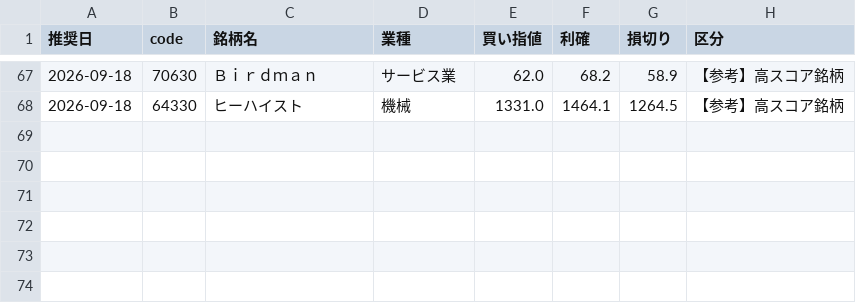
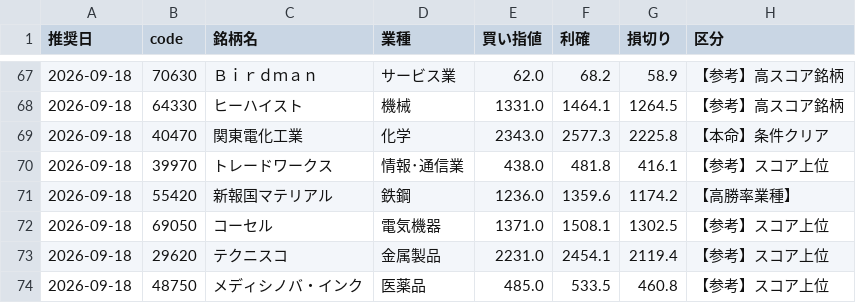
Before and after one commit to hamaba0217-wq/kabu, a CSV file: history/picks.csv, drawn as a sheet; only a part is shown, gaps mark what is left out; the diff names each change by its address in the sheet, - before the commit and + after, or states it on an @@ line.

```diff
--- a/history/picks.csv
+++ b/history/picks.csv
+row 69: 2026-09-18 | 40470 | 関東電化工業 | 化学 | 2343.0 | 2577.3 | 2225.8 | 【本命】条件クリア
+row 70: 2026-09-18 | 39970 | トレードワークス | 情報･通信業 | 438.0 | 481.8 | 416.1 | 【参考】スコア上位
+row 71: 2026-09-18 | 55420 | 新報国マテリアル | 鉄鋼 | 1236.0 | 1359.6 | 1174.2 | 【高勝率業種】
+row 72: 2026-09-18 | 69050 | コーセル | 電気機器 | 1371.0 | 1508.1 | 1302.5 | 【参考】スコア上位
+row 73: 2026-09-18 | 29620 | テクニスコ | 金属製品 | 2231.0 | 2454.1 | 2119.4 | 【参考】スコア上位
+row 74: 2026-09-18 | 48750 | メディシノバ・インク | 医薬品 | 485.0 | 533.5 | 460.8 | 【参考】スコア上位
```
Also changed, not shown: 3 other files.
